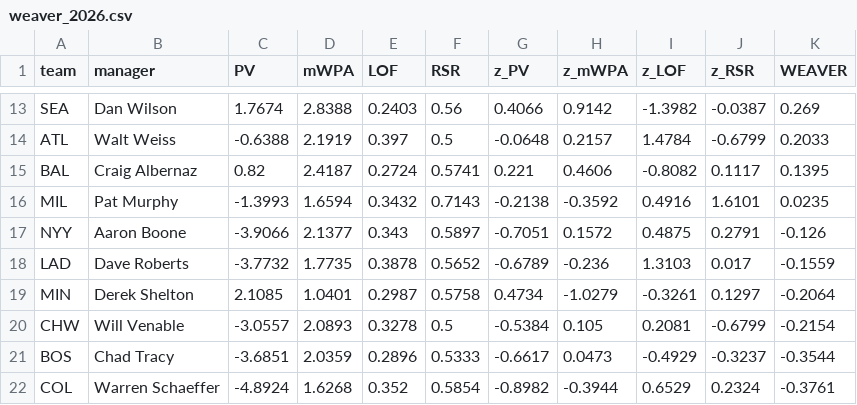
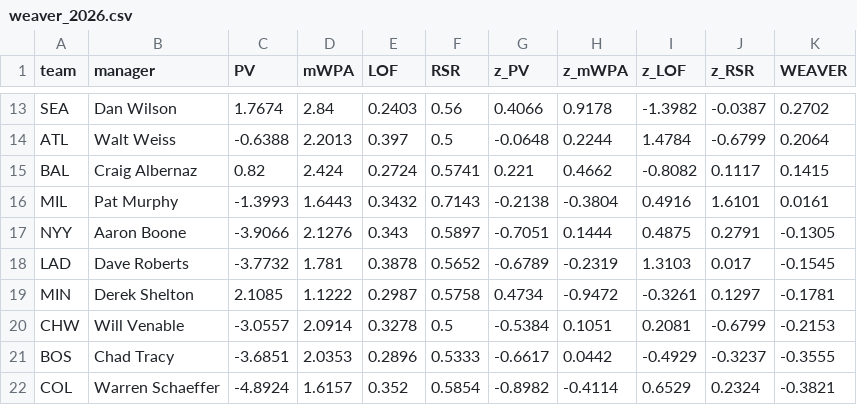
Before and after one commit to khobster/S.T.I.C.K., a CSV file: data/output/weaver_2026.csv, drawn as a sheet; only a part is shown, gaps mark what is left out; the diff covers the shown part only; the diff names each change by its address in the sheet, - before the commit and + after, or states it on an @@ line.

```diff
--- a/data/output/weaver_2026.csv
+++ b/data/output/weaver_2026.csv
-D13 (mWPA): 2.8388
+D13 (mWPA): 2.84
-H13 (z_mWPA): 0.9142
+H13 (z_mWPA): 0.9178
-K13 (WEAVER): 0.269
+K13 (WEAVER): 0.2702
-D14 (mWPA): 2.1919
+D14 (mWPA): 2.2013
-H14 (z_mWPA): 0.2157
+H14 (z_mWPA): 0.2244
-K14 (WEAVER): 0.2033
+K14 (WEAVER): 0.2064
-D15 (mWPA): 2.4187
+D15 (mWPA): 2.424
-H15 (z_mWPA): 0.4606
+H15 (z_mWPA): 0.4662
-K15 (WEAVER): 0.1395
+K15 (WEAVER): 0.1415
-D16 (mWPA): 1.6594
+D16 (mWPA): 1.6443
-H16 (z_mWPA): -0.3592
+H16 (z_mWPA): -0.3804
-K16 (WEAVER): 0.0235
+K16 (WEAVER): 0.0161
-D17 (mWPA): 2.1377
+D17 (mWPA): 2.1276
-H17 (z_mWPA): 0.1572
+H17 (z_mWPA): 0.1444
-K17 (WEAVER): -0.126
+K17 (WEAVER): -0.1305
-D18 (mWPA): 1.7735
+D18 (mWPA): 1.781
-H18 (z_mWPA): -0.236
+H18 (z_mWPA): -0.2319
-K18 (WEAVER): -0.1559
+K18 (WEAVER): -0.1545
-D19 (mWPA): 1.0401
+D19 (mWPA): 1.1222
-H19 (z_mWPA): -1.0279
+H19 (z_mWPA): -0.9472
-K19 (WEAVER): -0.2064
+K19 (WEAVER): -0.1781
-D20 (mWPA): 2.0893
+D20 (mWPA): 2.0914
-H20 (z_mWPA): 0.105
+H20 (z_mWPA): 0.1051
-K20 (WEAVER): -0.2154
+K20 (WEAVER): -0.2153
-D21 (mWPA): 2.0359
+D21 (mWPA): 2.0353
-H21 (z_mWPA): 0.0473
+H21 (z_mWPA): 0.0442
-K21 (WEAVER): -0.3544
+K21 (WEAVER): -0.3555
-D22 (mWPA): 1.6268
+D22 (mWPA): 1.6157
-H22 (z_mWPA): -0.3944
+H22 (z_mWPA): -0.4114
-K22 (WEAVER): -0.3761
+K22 (WEAVER): -0.3821
```
Also changed, not shown: 59 edited cells elsewhere in this file, data/output/stick_2026.csv, 3 other files.
